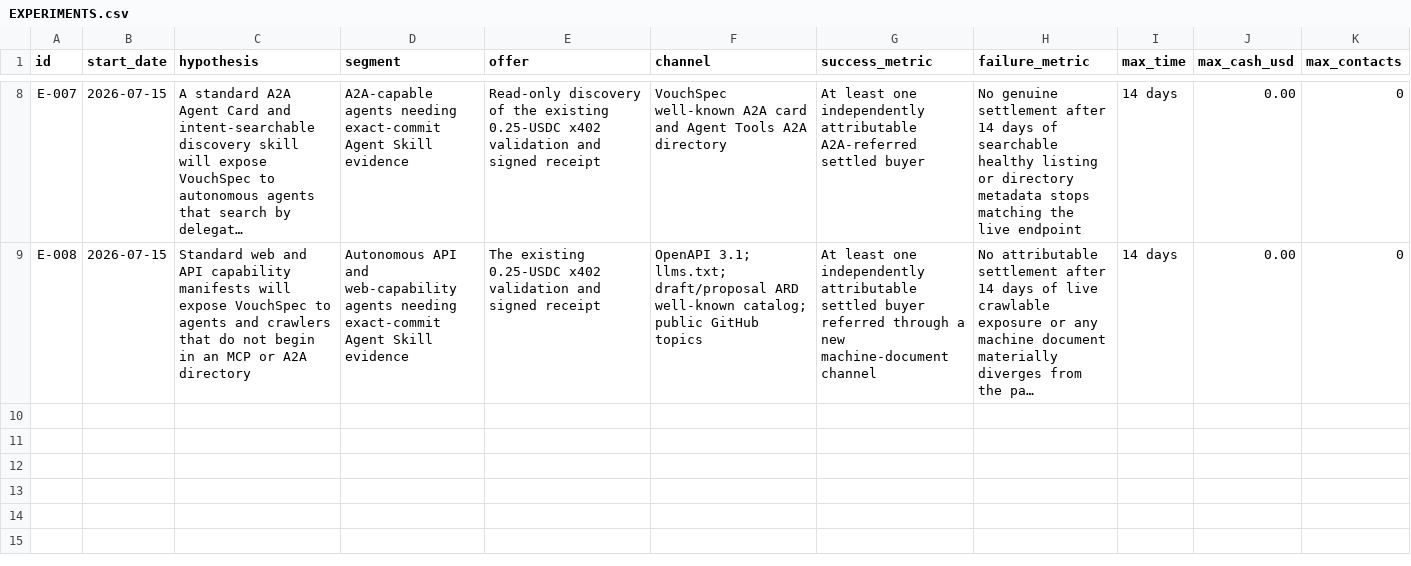
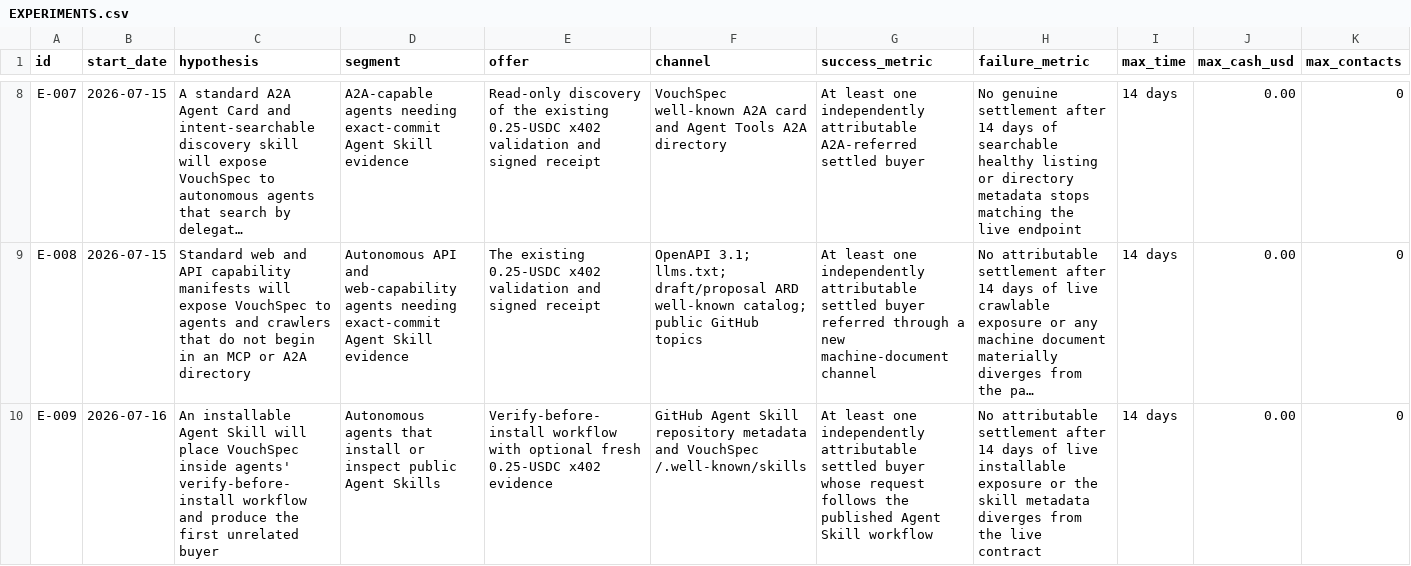
Before and after one commit to mordiaky/vouchspec, a CSV file: EXPERIMENTS.csv, drawn as a sheet; only a part is shown, gaps mark what is left out; long unchanged cells end in …; rows hold the shown columns only; the diff names each change by its address in the sheet, - before the commit and + after, or states it on an @@ line.

Commit message:
docs: record agent skill acquisition launch (#27)

```diff
--- a/EXPERIMENTS.csv
+++ b/EXPERIMENTS.csv
+row 10: E-009 | 2026-07-16 | An installable Agent Skill will place VouchSpec inside agents' verify-before-install workflow and produce the first unrelated buyer | Autonomous agents that install or inspect public Agent Skills | Verify-before-install workflow with optional fresh 0.25-USDC x402 evidence | GitHub Agent Skill repository metadata and VouchSpec /.well-known/skills | At least one independently attributable settled buyer whose request follows the published Agent Skill workflow | No attributable settlement after 14 days of live installable exposure or the skill metadata diverges from the live contract | 14 days | 0.00 | 0
```
Also changed, not shown: 2 other files.
